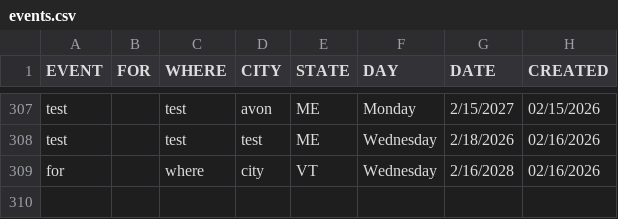
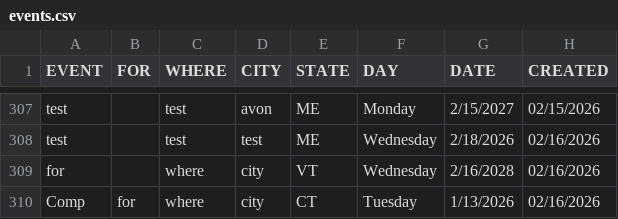
Before and after one commit to anyjiujitsu/anyjiujitsudev.github.io, a CSV file: data/events.csv, drawn as a sheet; only a part is shown, gaps mark what is left out; the diff names each change by its address in the sheet, - before the commit and + after, or states it on an @@ line.

Commit message:
Append event row (2026-02-16T21:26:39.914Z)

```diff
--- a/data/events.csv
+++ b/data/events.csv
+row 310: Comp | for | where | city | CT | Tuesday | 1/13/2026 | 02/16/2026
```
